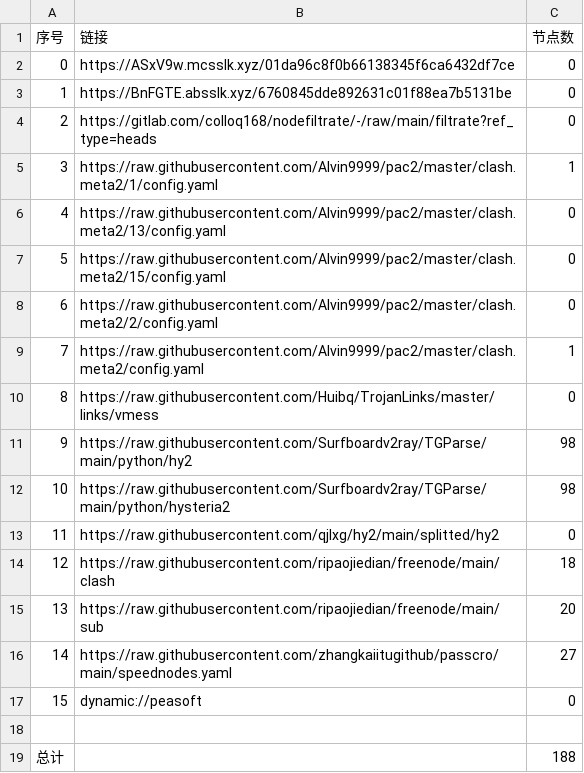
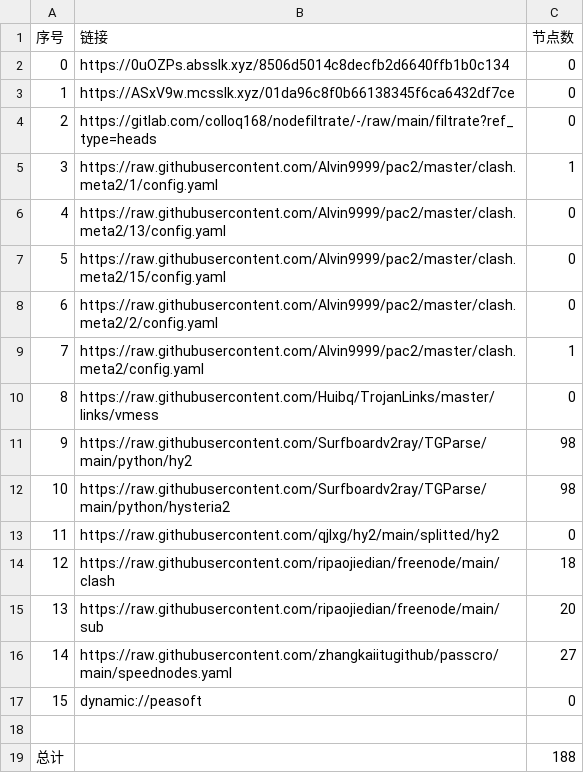
Before and after one commit to ggmsub/AutoMergePublicNodes, a CSV file: list_result.csv, drawn as a sheet.

```diff
--- a/list_result.csv
+++ b/list_result.csv
@@ -1,4 +1,4 @@
 序号,链接,节点数
-0,https://ASxV9w.mcsslk.xyz/01da96c8f0b66138345f6ca6432df7ce,0
-1,https://BnFGTE.absslk.xyz/6760845dde892631c01f88ea7b5131be,0
+0,https://0uOZPs.absslk.xyz/8506d5014c8decfb2d6640ffb1b0c134,0
+1,https://ASxV9w.mcsslk.xyz/01da96c8f0b66138345f6ca6432df7ce,0
 2,https://gitlab.com/colloq168/nodefiltrate/-/raw/main/filtrate?ref_type=heads,0
```
Also changed, not shown: 5 other files.
